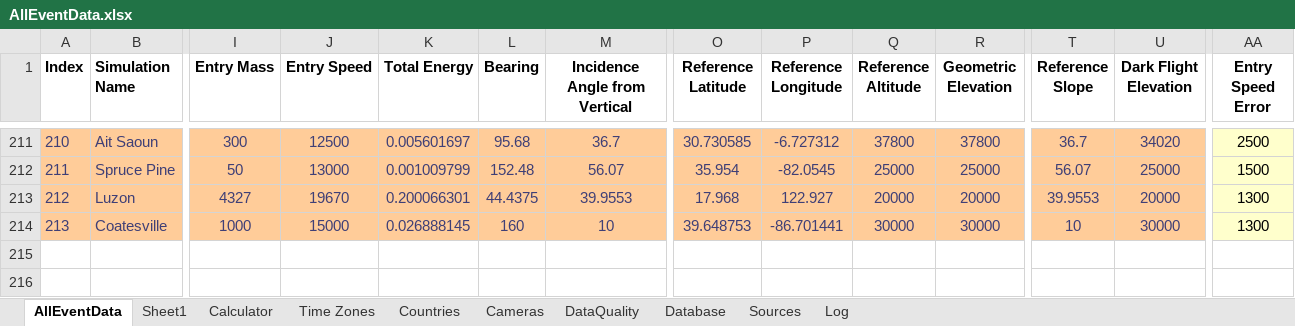
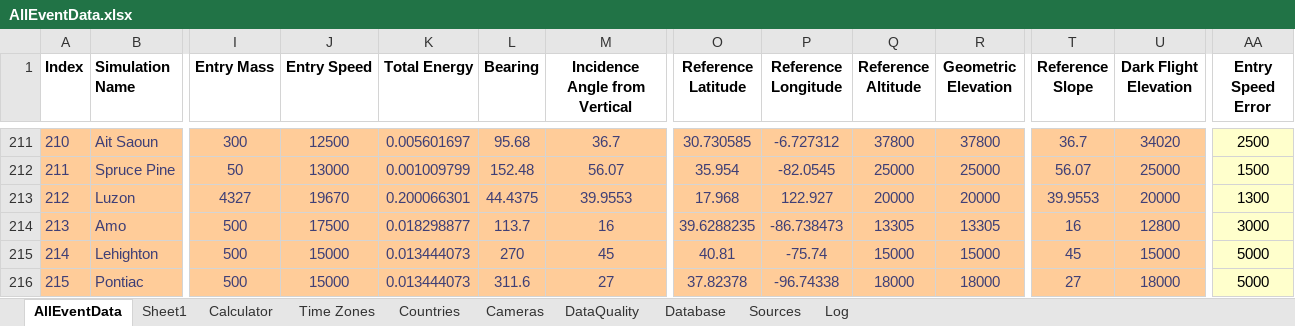
Before and after one commit to strewnify/strewnlab, an Excel workbook: AllEventData.xlsx, sheet AllEventData, drawn as a sheet; only a part is shown, gaps mark what is left out; values as stored, in another font and other column widths than the file's, no borders; rows hold the shown columns only; the diff covers the shown part only; the diff names each change by its address in the sheet, - before the commit and + after, or states it on an @@ line.

Commit message:
STREWNNOTIFY fix

```diff
--- a/AllEventData.xlsx (sheet AllEventData)
+++ b/AllEventData.xlsx (sheet AllEventData)
-B214 (Simulation Name): Coatesville
+B214 (Simulation Name): Amo
-I214 (Entry Mass): 1000
+I214 (Entry Mass): 500
-J214 (Entry Speed): 15000
+J214 (Entry Speed): 17500
-K214 (Total Energy): 0.026888145
+K214 (Total Energy): 0.018298877
-L214 (Bearing): 160
+L214 (Bearing): 113.7
-M214 (Incidence Angle from Vertical): 10
+M214 (Incidence Angle from Vertical): 16
-O214 (Reference Latitude): 39.648753
+O214 (Reference Latitude): 39.6288235
-P214 (Reference Longitude): -86.701441
+P214 (Reference Longitude): -86.738473
-Q214 (Reference Altitude): 30000
+Q214 (Reference Altitude): 13305
-R214 (Geometric Elevation): 30000
+R214 (Geometric Elevation): 13305
-T214 (Reference Slope): 10
+T214 (Reference Slope): 16
-U214 (Dark Flight Elevation): 30000
+U214 (Dark Flight Elevation): 12800
-AA214 (Entry Speed Error): 1300
+AA214 (Entry Speed Error): 3000
+row 215: 214 | Lehighton | 500 | 15000 | 0.013444073 | 270 | 45 | 40.81 | -75.74 | 15000 | 15000 | 45 | 15000 | 5000
+row 216: 215 | Pontiac | 500 | 15000 | 0.013444073 | 311.6 | 27 | 37.82378 | -96.74338 | 18000 | 18000 | 27 | 18000 | 5000
```
Also changed, not shown: 4 edited cells elsewhere in this sheet, sheet Calculator, 13 other files.
